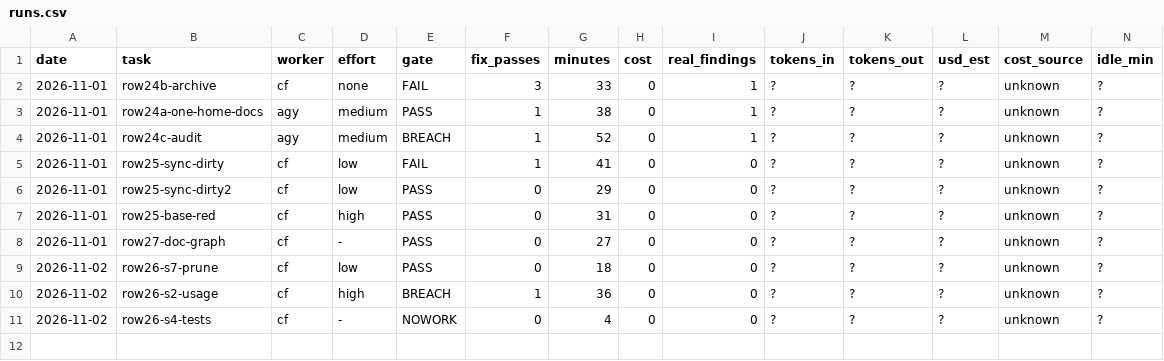
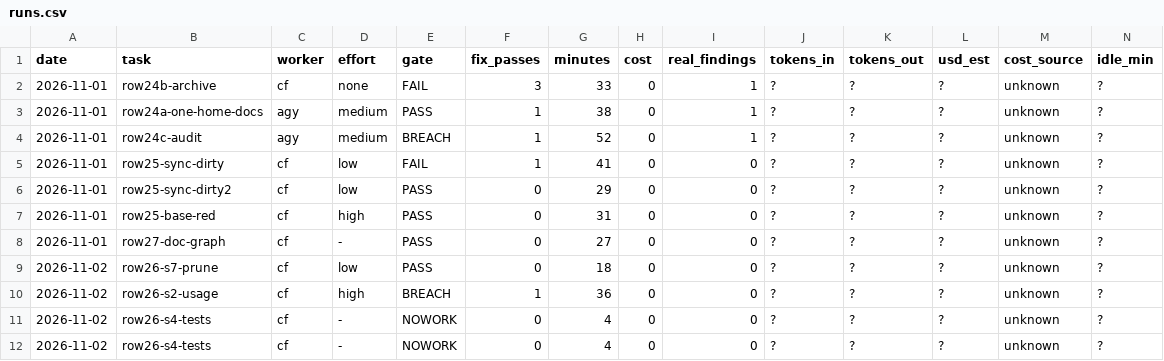
Before and after one commit to ferasalm/game, a CSV file: docs/runs.csv, drawn as a sheet.

```diff
--- a/docs/runs.csv
+++ b/docs/runs.csv
@@ -11 +11,2 @@ date,task,worker,effort,gate,fix_passes,minutes,cost,real_findings,tokens_in,tok
 2026-11-02,row26-s4-tests,cf,-,NOWORK,0,4,0,0,?,?,?,unknown,?
+2026-11-02,row26-s4-tests,cf,-,NOWORK,0,4,0,0,?,?,?,unknown,?
```
Also changed, not shown: 1 other file.
